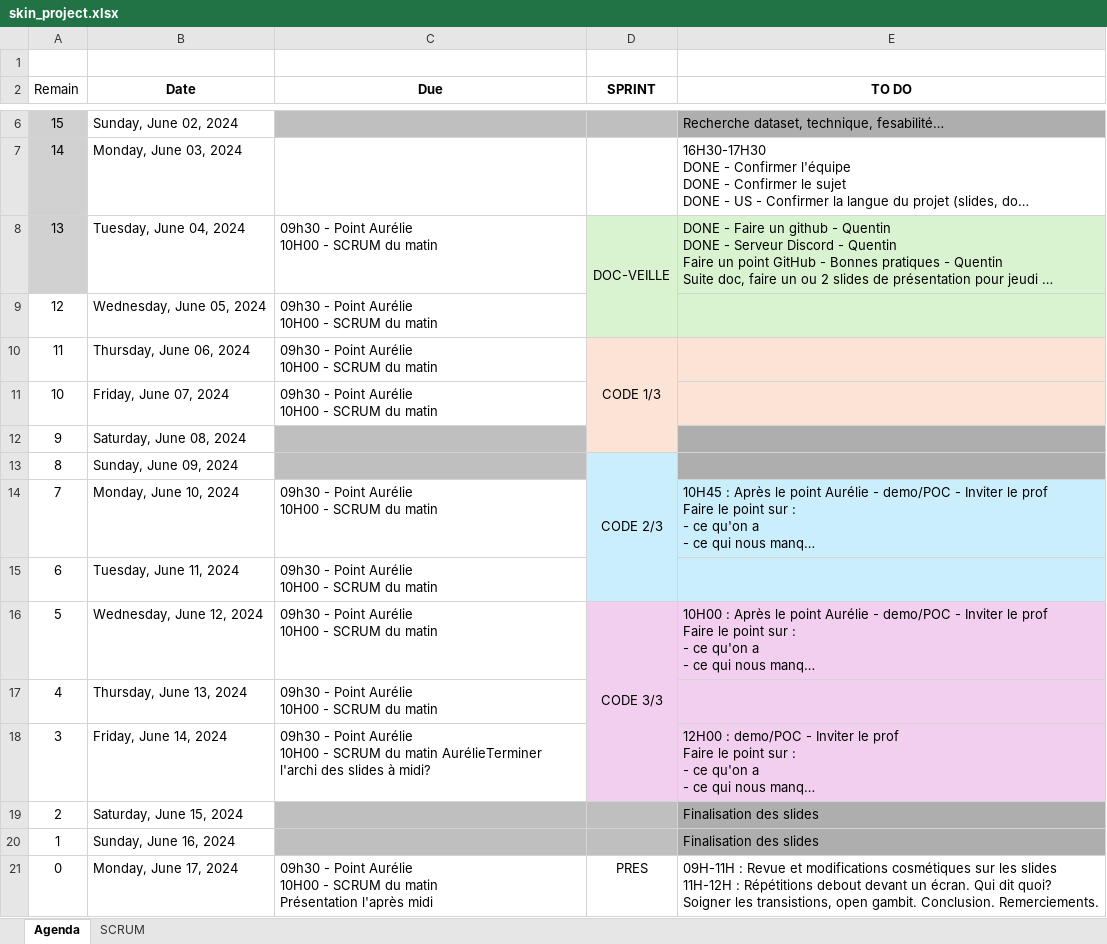
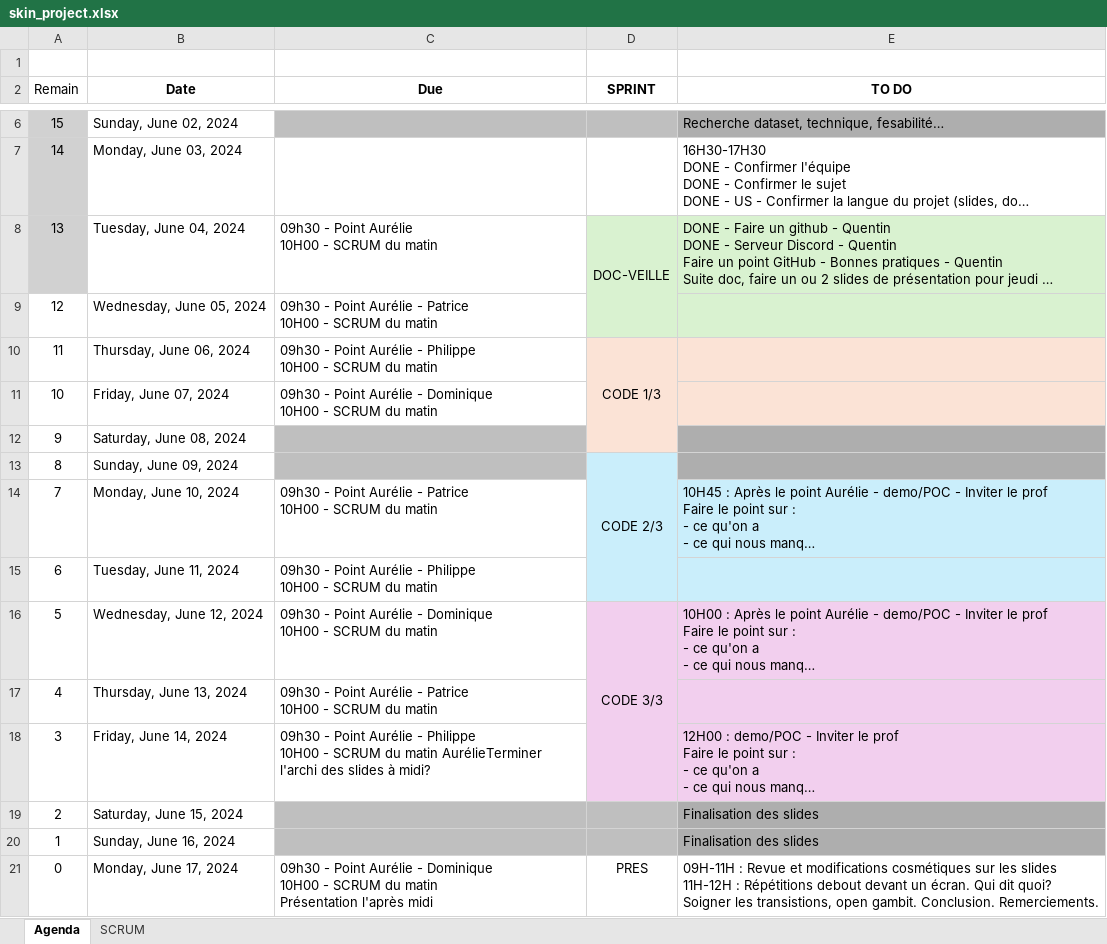
Before and after one commit to dourmiah/skincheck, an Excel workbook: admin/skin_project.xlsx, sheet Agenda, drawn as a sheet; only a part is shown, gaps mark what is left out; long unchanged cells end in …; values as stored, in another font and other column widths than the file's, no borders; charts and pictures not drawn; ↵ is a line break in a cell; the diff names each change by its address in the sheet, - before the commit and + after, or states it on an @@ line.

Commit message:
Participation réunion Aurélie

```diff
--- a/admin/skin_project.xlsx (sheet Agenda)
+++ b/admin/skin_project.xlsx (sheet Agenda)
-C9 (Due): …Point Aurélie ↵ 10H00 -…
+C9 (Due): …Point Aurélie - Patrice ↵ 10H00 -…
-C10 (Due): …Point Aurélie ↵ 10H00 -…
+C10 (Due): …Point Aurélie - Philippe ↵ 10H00 -…
-C11 (Due): …Point Aurélie ↵ 10H00 -…
+C11 (Due): …Point Aurélie - Dominique ↵ 10H00 -…
-C14 (Due): …Point Aurélie ↵ 10H00 -…
+C14 (Due): …Point Aurélie - Patrice ↵ 10H00 -…
-C15 (Due): …Point Aurélie ↵ 10H00 -…
+C15 (Due): …Point Aurélie - Philippe ↵ 10H00 -…
-C16 (Due): …Point Aurélie ↵ 10H00 -…
+C16 (Due): …Point Aurélie - Dominique ↵ 10H00 -…
-C17 (Due): …Point Aurélie ↵ 10H00 -…
+C17 (Due): …Point Aurélie - Patrice ↵ 10H00 -…
-C18 (Due): …Point Aurélie ↵ 10H00 -…
+C18 (Due): …Point Aurélie - Philippe ↵ 10H00 -…
-C21 (Due): …Point Aurélie ↵ 10H00 -…
+C21 (Due): …Point Aurélie - Dominique ↵ 10H00 -…
```
